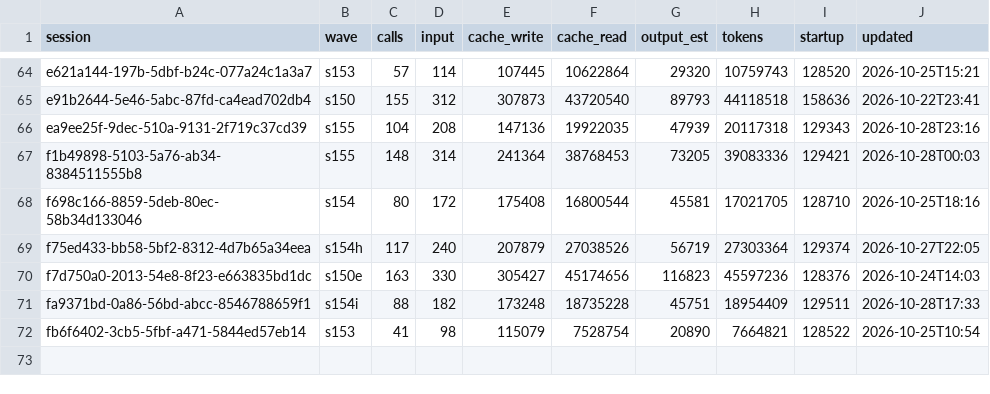
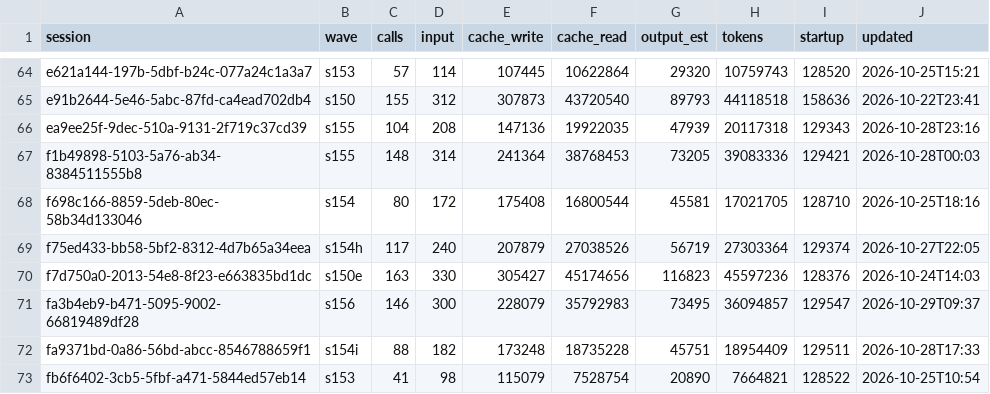
Before and after one commit to DrSaturnn/Step2Haki, a CSV file: workspace/repair/efficiency/ledger_lead.csv, drawn as a sheet; only a part is shown, gaps mark what is left out.

```diff
--- a/workspace/repair/efficiency/ledger_lead.csv
+++ b/workspace/repair/efficiency/ledger_lead.csv
@@ -70,2 +70,3 @@ f75ed433-bb58-5bf2-8312-4d7b65a34eea,s154h,117,240,207879,27038526,56719,2730336
 f7d750a0-2013-54e8-8f23-e663835bd1dc,s150e,163,330,305427,45174656,116823,45597236,128376,2026-10-24T14:03
+fa3b4eb9-b471-5095-9002-66819489df28,s156,146,300,228079,35792983,73495,36094857,129547,2026-10-29T09:37
 fa9371bd-0a86-56bd-abcc-8546788659f1,s154i,88,182,173248,18735228,45751,18954409,129511,2026-10-28T17:33
```
Also changed, not shown: workspace/repair/efficiency/ledger_spine.csv, 10 other files.
